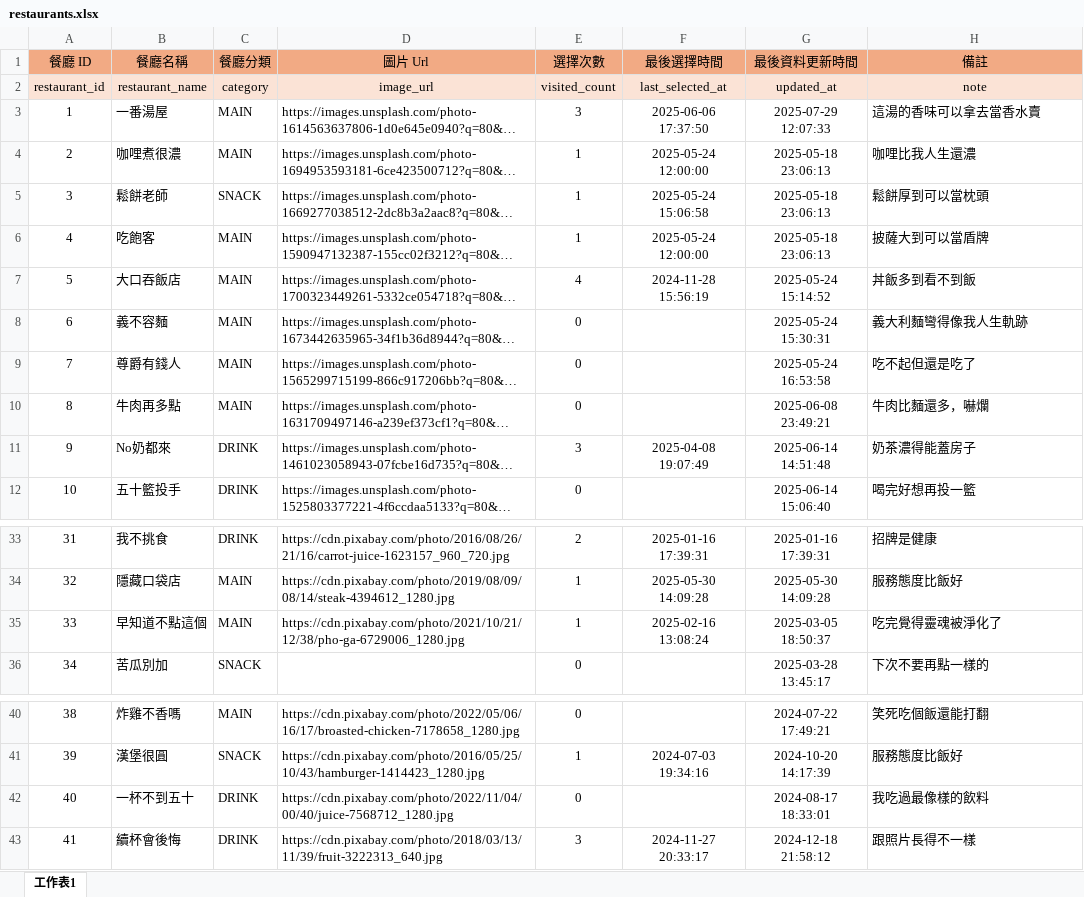
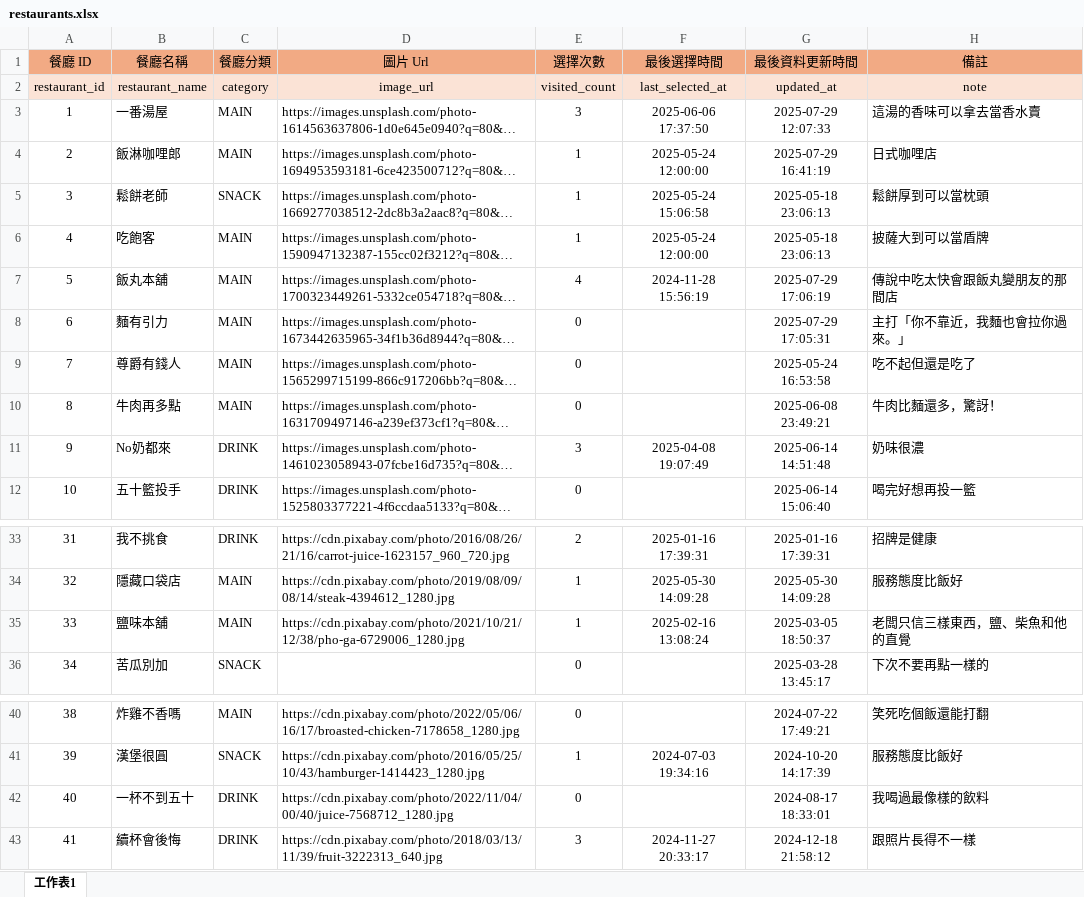
Before and after one commit to InagakiRomi/MyDinnerDive, an Excel workbook: data/restaurants.xlsx, sheet 工作表1, drawn as a sheet; only a part is shown, gaps mark what is left out; long unchanged cells end in …; values as stored, in another font and other column widths than the file's, no borders; the diff names each change by its address in the sheet, - before the commit and + after, or states it on an @@ line.

```diff
--- a/data/restaurants.xlsx (sheet 工作表1)
+++ b/data/restaurants.xlsx (sheet 工作表1)
-B4 (餐廳名稱): 咖哩煮很濃
+B4 (餐廳名稱): 飯淋咖哩郎
-G4 (最後資料更新時間): 2025-05-18 23:06:13
+G4 (最後資料更新時間): 2025-07-29 16:41:19
-H4 (備註): 咖哩比我人生還濃
+H4 (備註): 日式咖哩店
-B7 (餐廳名稱): 大口吞飯店
+B7 (餐廳名稱): 飯丸本舖
-G7 (最後資料更新時間): 2025-05-24 15:14:52
+G7 (最後資料更新時間): 2025-07-29 17:06:19
-H7 (備註): 丼飯多到看不到飯
+H7 (備註): 傳說中吃太快會跟飯丸變朋友的那間店
-B8 (餐廳名稱): 義不容麵
+B8 (餐廳名稱): 麵有引力
-G8 (最後資料更新時間): 2025-05-24 15:30:31
+G8 (最後資料更新時間): 2025-07-29 17:05:31
-H8 (備註): 義大利麵彎得像我人生軌跡
+H8 (備註): 主打「你不靠近，我麵也會拉你過來。」
-H10 (備註): 牛肉比麵還多，嚇爛
+H10 (備註): 牛肉比麵還多，驚訝！
-H11 (備註): 奶茶濃得能蓋房子
+H11 (備註): 奶味很濃
-B35 (餐廳名稱): 早知道不點這個
+B35 (餐廳名稱): 鹽味本舖
-H35 (備註): 吃完覺得靈魂被淨化了
+H35 (備註): 老闆只信三樣東西，鹽、柴魚和他的直覺
-H42 (備註): 我吃過最像樣的飲料
+H42 (備註): 我喝過最像樣的飲料
```
Also changed, not shown: data/dishes.xlsx, 6 other files.
